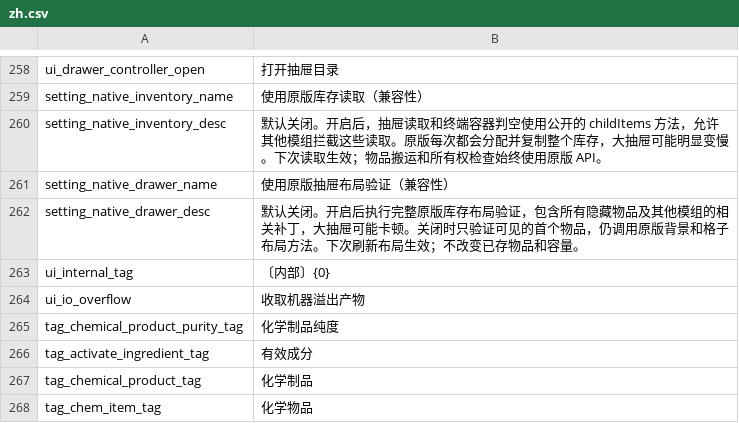
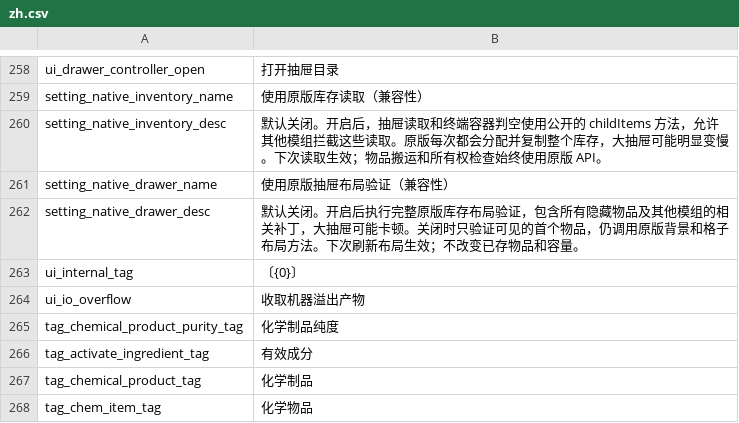
Before and after one commit to Eviadc/DeepSpaceAE, a CSV file: assets/game/Localization/zh.csv, drawn as a sheet; only a part is shown, gaps mark what is left out.

Commit message:
Generalize machine overflow collection and simplify translated tag labels
Corresponding local commit: fd7bac574af78366d97dd7a67b48736051671170.

```diff
--- a/assets/game/Localization/zh.csv
+++ b/assets/game/Localization/zh.csv
@@ -262,3 +262,3 @@ setting_native_drawer_name,使用原版抽屉布局验证（兼容性）
 setting_native_drawer_desc,默认关闭。开启后执行完整原版库存布局验证，包含所有隐藏物品及其他模组的相关补丁，大抽屉可能卡顿。关闭时只验证可见的首个物品，仍调用原版背景和格子布局方法。下次刷新布局生效；不改变已存物品和容量。
-ui_internal_tag,〔内部〕{0}
+ui_internal_tag,〔{0}〕
 ui_io_overflow,收取机器溢出产物
```
Also changed, not shown: assets/game/Localization/en.csv, 7 other files.
